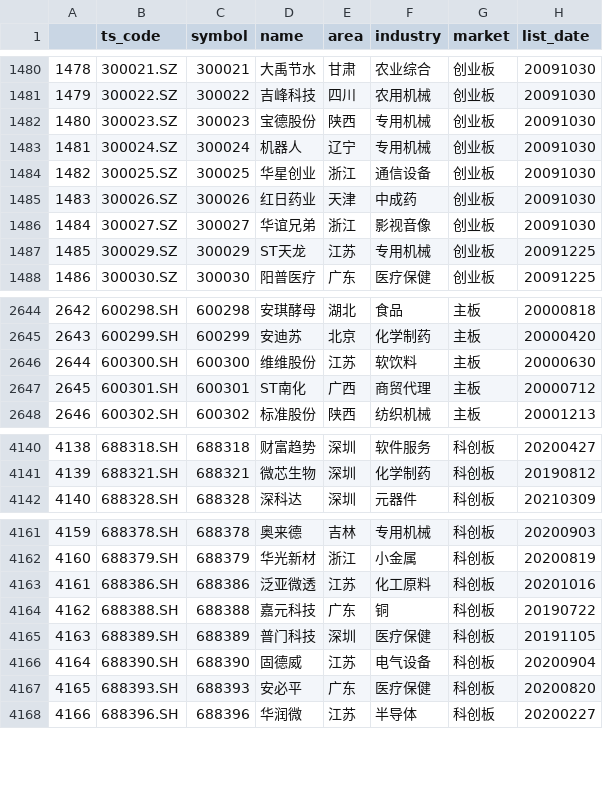
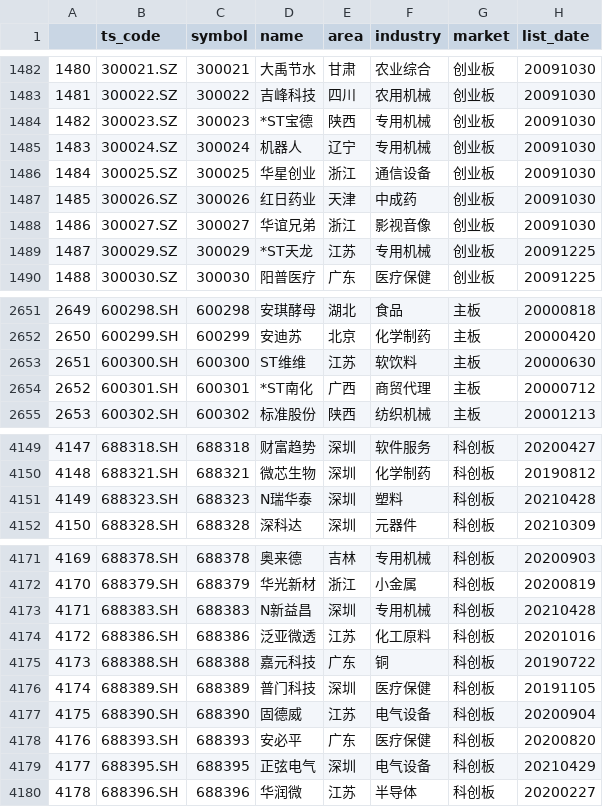
Before and after one commit to UbunGit/UGFAFAFA, a CSV file: data/base.csv, drawn as a sheet; only a part is shown, gaps mark what is left out; addresses are those after the commit; the diff covers the shown part only; the diff names each change by its address in the sheet, - before the commit and + after, or states it on an @@ line.

```diff
--- a/data/base.csv
+++ b/data/base.csv
@@ column A renumbered from row 453 down @@
-D1484 (name): 宝德股份
+D1484 (name): *ST宝德
-D1489 (name): ST天龙
+D1489 (name): *ST天龙
-D2653 (name): 维维股份
+D2653 (name): ST维维
-D2654 (name): ST南化
+D2654 (name): *ST南化
+row 4151: 4149 | 688323.SH | 688323 | N瑞华泰 | 深圳 | 塑料 | 科创板 | 20210428
+row 4173: 4171 | 688383.SH | 688383 | N新益昌 | 深圳 | 专用机械 | 科创板 | 20210428
+row 4179: 4177 | 688395.SH | 688395 | 正弦电气 | 深圳 | 电气设备 | 科创板 | 20210429
```
Also changed, not shown: 9 added rows and 36 edited cells elsewhere in this file, 12 other files.
